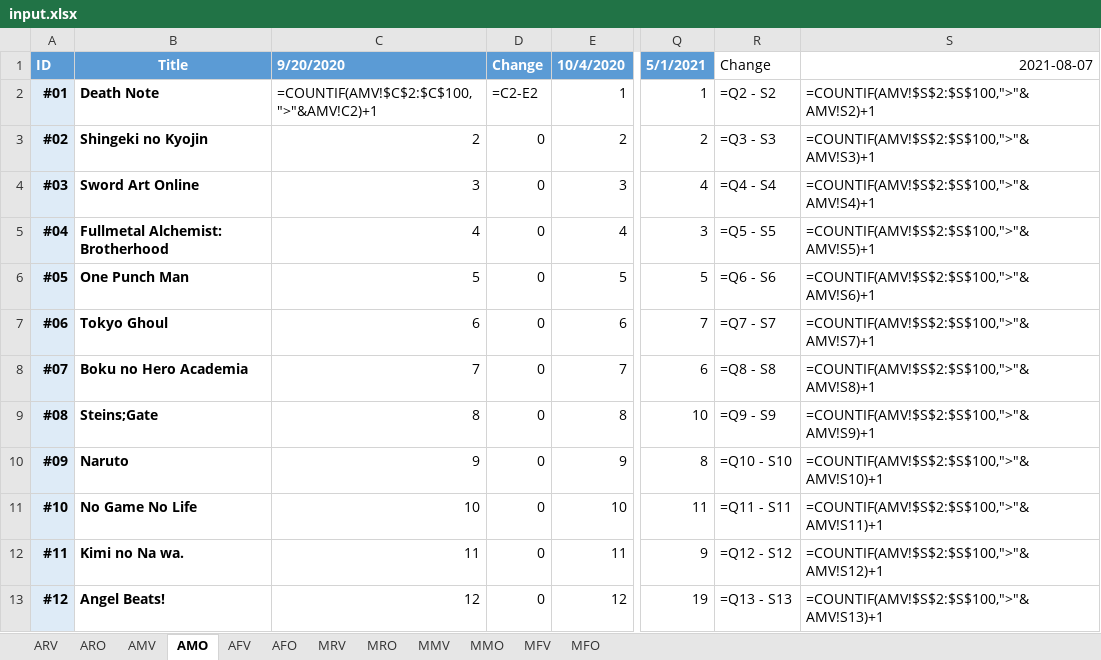
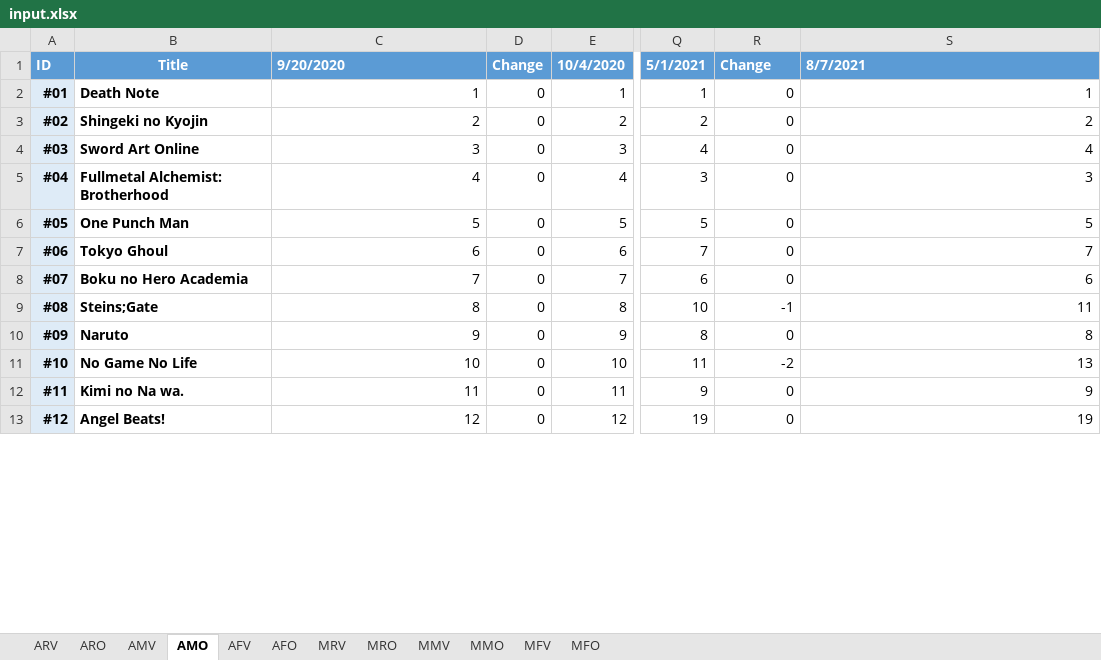
Before and after one commit to GunarsA/MAL-Scraper, an Excel workbook: input.xlsx, sheet AMO, drawn as a sheet; only a part is shown, gaps mark what is left out; values as stored, in another font and other column widths than the file's, no borders; formulas without a stored value are shown as written; conditional formats not drawn; the diff covers the shown part only; the diff names each change by its address in the sheet, - before the commit and + after, or states it on an @@ line.

```diff
--- a/input.xlsx (sheet AMO)
+++ b/input.xlsx (sheet AMO)
@@ R1:S1 fill: none → #5B9BD5, bold: off → on, text colour: black → #FFFFFF @@
-S1: 2021-08-07
+S1: 8/7/2021
-S1 alignment: right
+S1 alignment: left
-C2: =COUNTIF(AMV!$C$2:$C$100,">"&AMV!C2)+1
+C2: 1
-D2: =C2-E2
+D2: 0
-R2: =Q2 - S2
+R2: 0
-S2: =COUNTIF(AMV!$S$2:$S$100,">"&AMV!S2)+1
+S2: 1
-R3: =Q3 - S3
+R3: 0
-S3: =COUNTIF(AMV!$S$2:$S$100,">"&AMV!S3)+1
+S3: 2
-R4: =Q4 - S4
+R4: 0
-S4: =COUNTIF(AMV!$S$2:$S$100,">"&AMV!S4)+1
+S4: 4
-R5: =Q5 - S5
+R5: 0
-S5: =COUNTIF(AMV!$S$2:$S$100,">"&AMV!S5)+1
+S5: 3
-R6: =Q6 - S6
+R6: 0
-S6: =COUNTIF(AMV!$S$2:$S$100,">"&AMV!S6)+1
+S6: 5
-R7: =Q7 - S7
+R7: 0
-S7: =COUNTIF(AMV!$S$2:$S$100,">"&AMV!S7)+1
+S7: 7
-R8: =Q8 - S8
+R8: 0
-S8: =COUNTIF(AMV!$S$2:$S$100,">"&AMV!S8)+1
+S8: 6
-R9: =Q9 - S9
+R9: -1
-S9: =COUNTIF(AMV!$S$2:$S$100,">"&AMV!S9)+1
+S9: 11
-R10: =Q10 - S10
+R10: 0
-S10: =COUNTIF(AMV!$S$2:$S$100,">"&AMV!S10)+1
+S10: 8
-R11: =Q11 - S11
+R11: -2
-S11: =COUNTIF(AMV!$S$2:$S$100,">"&AMV!S11)+1
+S11: 13
-R12: =Q12 - S12
+R12: 0
-S12: =COUNTIF(AMV!$S$2:$S$100,">"&AMV!S12)+1
+S12: 9
-R13: =Q13 - S13
+R13: 0
-S13: =COUNTIF(AMV!$S$2:$S$100,">"&AMV!S13)+1
+S13: 19
```
Also changed, not shown: 74 edited cells elsewhere in this sheet, sheet MFO, sheet AMV, sheet AFO, sheet MMO, sheet MMV, sheet MRO, 5 more sheets.
